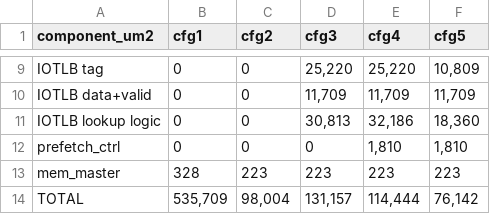
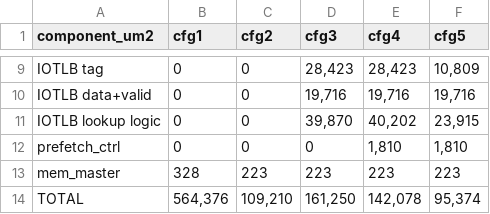
Before and after one commit to keipon-vlsi/kawano-task2-iommu, a CSV file: results/area_breakdown.csv, drawn as a sheet; only a part is shown, gaps mark what is left out; the diff covers the shown part only; the diff names each change by its address in the sheet, - before the commit and + after, or states it on an @@ line.

```diff
--- a/results/area_breakdown.csv
+++ b/results/area_breakdown.csv
-D9 (cfg3): 25,220
+D9 (cfg3): 28,423
-E9 (cfg4): 25,220
+E9 (cfg4): 28,423
-D10 (cfg3): 11,709
+D10 (cfg3): 19,716
-E10 (cfg4): 11,709
+E10 (cfg4): 19,716
-F10 (cfg5): 11,709
+F10 (cfg5): 19,716
-D11 (cfg3): 30,813
+D11 (cfg3): 39,870
-E11 (cfg4): 32,186
+E11 (cfg4): 40,202
-F11 (cfg5): 18,360
+F11 (cfg5): 23,915
-B14 (cfg1): 535,709
+B14 (cfg1): 564,376
-C14 (cfg2): 98,004
+C14 (cfg2): 109,210
-D14 (cfg3): 131,157
+D14 (cfg3): 161,250
-E14 (cfg4): 114,444
+E14 (cfg4): 142,078
-F14 (cfg5): 76,142
+F14 (cfg5): 95,374
```
Also changed, not shown: 31 edited cells elsewhere in this file, results/power_breakdown.csv, results/ppa_compare.csv, 27 other files.
